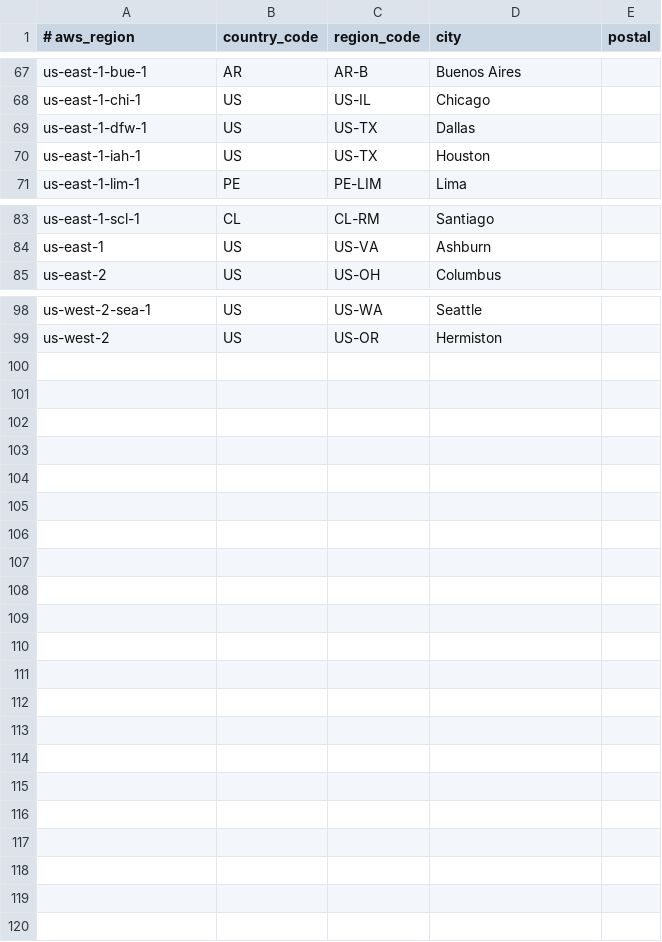
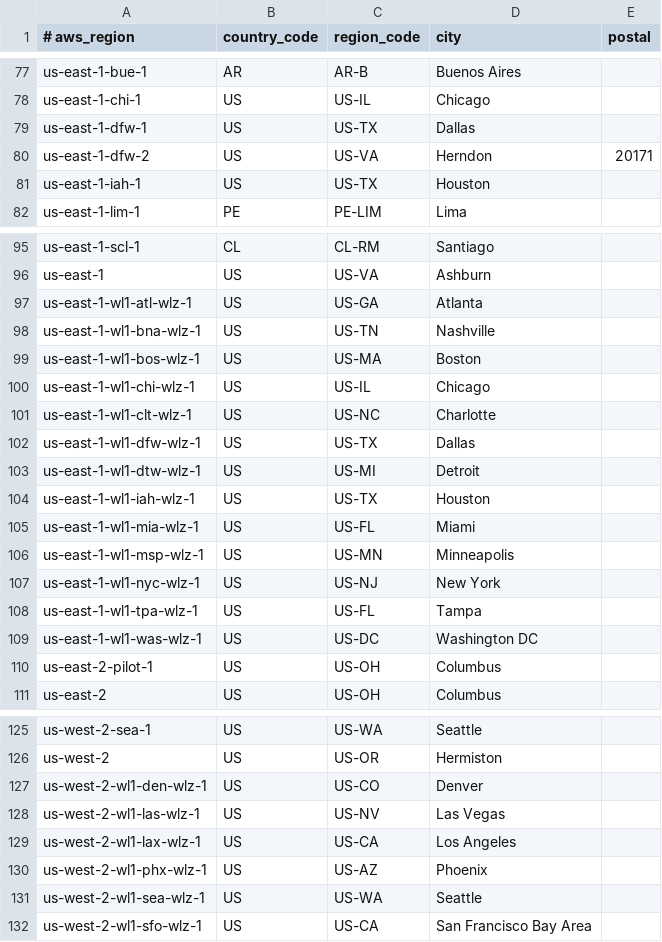
Before and after one commit to ipregistry/aws-regions-location, a CSV file: aws-regions-location.csv, drawn as a sheet; only a part is shown, gaps mark what is left out; the diff covers the shown part only; the diff names each change by its address in the sheet, - before the commit and + after, or states it on an @@ line.

Commit message:
Add new regions

```diff
--- a/aws-regions-location.csv
+++ b/aws-regions-location.csv
+row 80: us-east-1-dfw-2 | US | US-VA | Herndon | 20171
+row 97: us-east-1-wl1-atl-wlz-1 | US | US-GA | Atlanta
+row 98: us-east-1-wl1-bna-wlz-1 | US | US-TN | Nashville
+row 99: us-east-1-wl1-bos-wlz-1 | US | US-MA | Boston
+row 100: us-east-1-wl1-chi-wlz-1 | US | US-IL | Chicago
+row 101: us-east-1-wl1-clt-wlz-1 | US | US-NC | Charlotte
+row 102: us-east-1-wl1-dfw-wlz-1 | US | US-TX | Dallas
+row 103: us-east-1-wl1-dtw-wlz-1 | US | US-MI | Detroit
+row 104: us-east-1-wl1-iah-wlz-1 | US | US-TX | Houston
+row 105: us-east-1-wl1-mia-wlz-1 | US | US-FL | Miami
+row 106: us-east-1-wl1-msp-wlz-1 | US | US-MN | Minneapolis
+row 107: us-east-1-wl1-nyc-wlz-1 | US | US-NJ | New York
+row 108: us-east-1-wl1-tpa-wlz-1 | US | US-FL | Tampa
+row 109: us-east-1-wl1-was-wlz-1 | US | US-DC | Washington DC
+row 110: us-east-2-pilot-1 | US | US-OH | Columbus
+row 127: us-west-2-wl1-den-wlz-1 | US | US-CO | Denver
+row 128: us-west-2-wl1-las-wlz-1 | US | US-NV | Las Vegas
+row 129: us-west-2-wl1-lax-wlz-1 | US | US-CA | Los Angeles
+row 130: us-west-2-wl1-phx-wlz-1 | US | US-AZ | Phoenix
+row 131: us-west-2-wl1-sea-wlz-1 | US | US-WA | Seattle
+row 132: us-west-2-wl1-sfo-wlz-1 | US | US-CA | San Francisco Bay Area
```
Also changed, not shown: 12 added rows and 2 moved rows elsewhere in this file, 1 other file.
